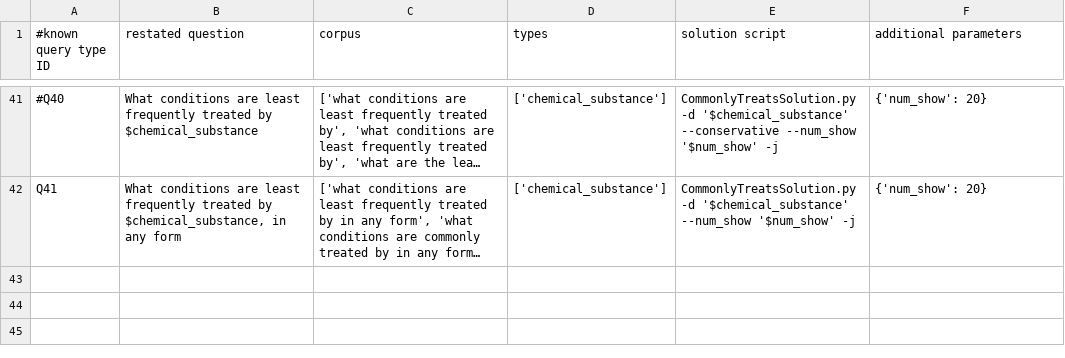
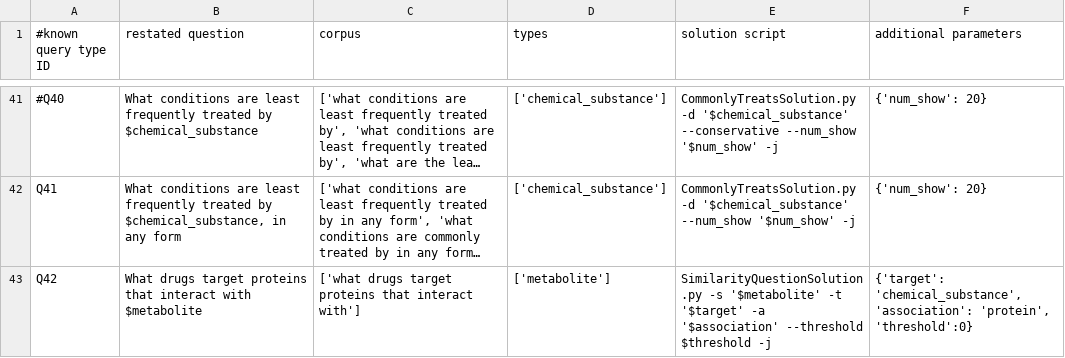
Before and after one commit to RTXteam/RTX, a TSV file: code/reasoningtool/QuestionAnswering/Questions.tsv, drawn as a sheet; only a part is shown, gaps mark what is left out; long unchanged cells end in …; the diff names each change by its address in the sheet, - before the commit and + after, or states it on an @@ line.

Commit message:
Use metabolites, add new question.

```diff
--- a/code/reasoningtool/QuestionAnswering/Questions.tsv
+++ b/code/reasoningtool/QuestionAnswering/Questions.tsv
+row 43: Q42 | What drugs target proteins that interact with $metabolite | ['what drugs target proteins that interact with'] | ['metabolite'] | SimilarityQuestionSolution.py -s '$metabolite' -t '$target' -a '$association' --threshold $threshold -j | {'target': 'chemical_substance', 'association': 'protein', 'threshold':0}
```
Also changed, not shown: 6 other files.
